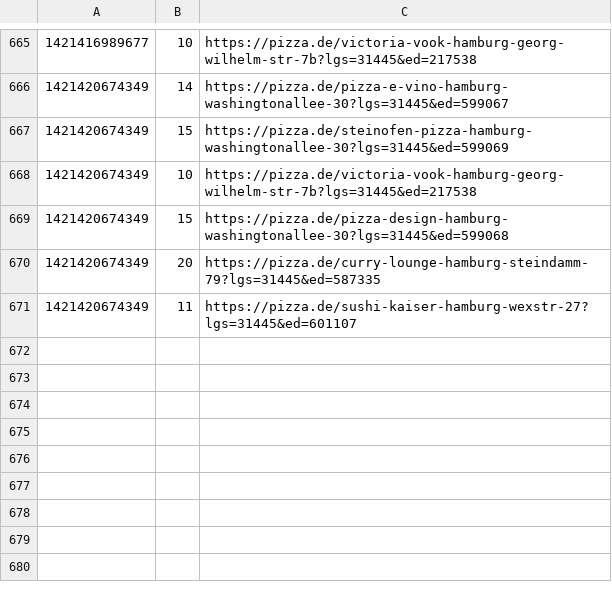
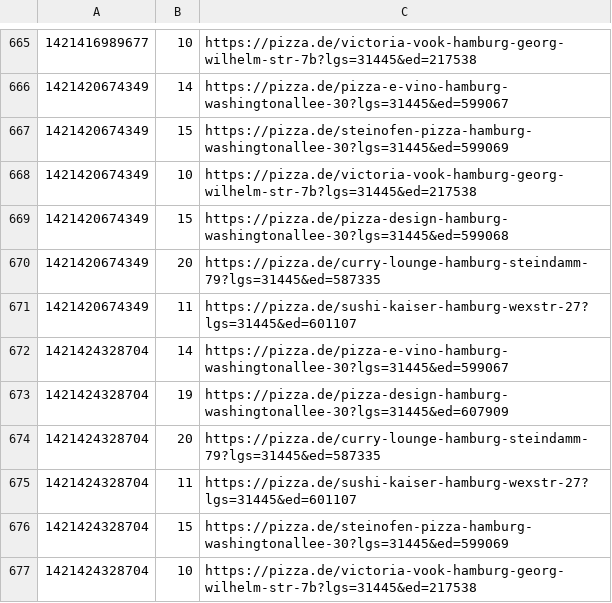
Before and after one commit to pizzadealer/pizzadealer.github.io, a CSV file: data/20539_rothenburgsort.csv, drawn as a sheet; only a part is shown, gaps mark what is left out.

Commit message:
New Data

```diff
--- a/data/20539_rothenburgsort.csv
+++ b/data/20539_rothenburgsort.csv
@@ -671 +671,7 @@
 1421420674349,11,https://pizza.de/sushi-kaiser-hamburg-wexstr-27?lgs=31445&ed=601107
+1421424328704,14,https://pizza.de/pizza-e-vino-hamburg-washingtonallee-30?lgs=31445&ed=599067
+1421424328704,19,https://pizza.de/pizza-design-hamburg-washingtonallee-30?lgs=31445&ed=607909
+1421424328704,20,https://pizza.de/curry-lounge-hamburg-steindamm-79?lgs=31445&ed=587335
+1421424328704,11,https://pizza.de/sushi-kaiser-hamburg-wexstr-27?lgs=31445&ed=601107
+1421424328704,15,https://pizza.de/steinofen-pizza-hamburg-washingtonallee-30?lgs=31445&ed=599069
+1421424328704,10,https://pizza.de/victoria-vook-hamburg-georg-wilhelm-str-7b?lgs=31445&ed=217538
```
Also changed, not shown: data/20355_st_pauli.csv, 1 other file.
